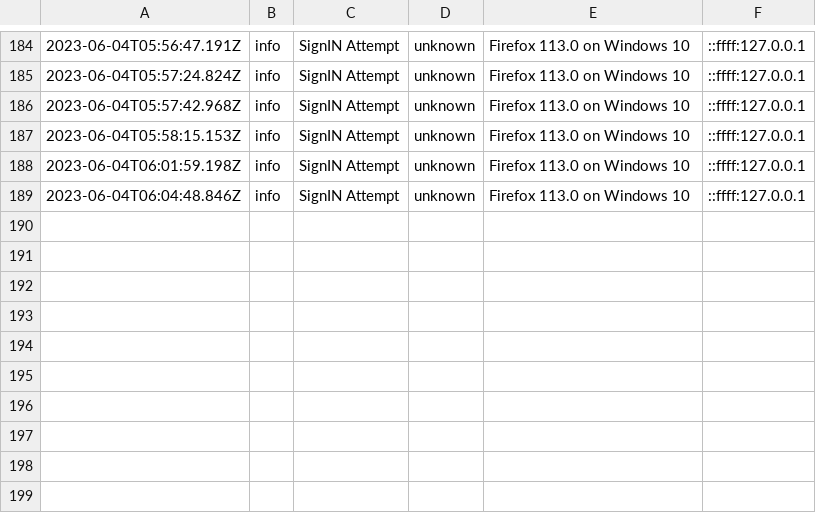
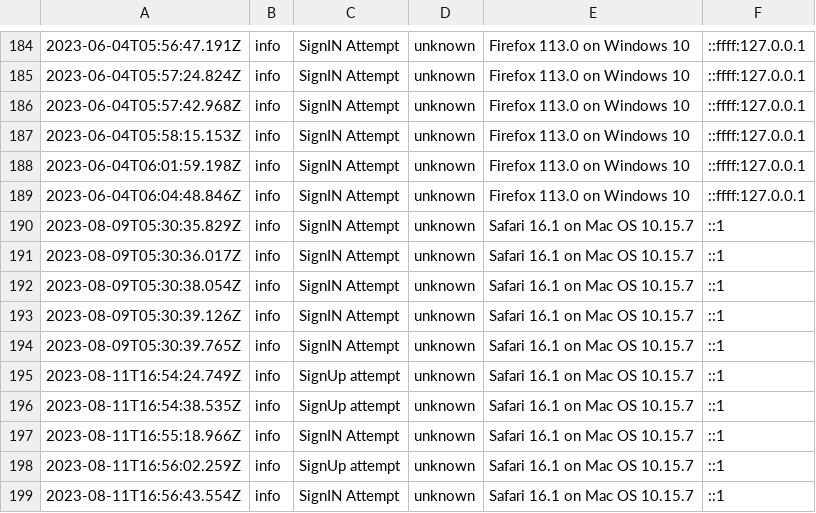
Before and after one commit to Dawa1234/Security, a CSV file: logfile.csv, drawn as a sheet; only a part is shown, gaps mark what is left out; the diff names each change by its address in the sheet, - before the commit and + after, or states it on an @@ line.

```diff
--- a/logfile.csv
+++ b/logfile.csv
+row 190: 2023-08-09T05:30:35.829Z | info | SignIN Attempt | unknown | Safari 16.1 on Mac OS 10.15.7 | ::1
+row 191: 2023-08-09T05:30:36.017Z | info | SignIN Attempt | unknown | Safari 16.1 on Mac OS 10.15.7 | ::1
+row 192: 2023-08-09T05:30:38.054Z | info | SignIN Attempt | unknown | Safari 16.1 on Mac OS 10.15.7 | ::1
+row 193: 2023-08-09T05:30:39.126Z | info | SignIN Attempt | unknown | Safari 16.1 on Mac OS 10.15.7 | ::1
+row 194: 2023-08-09T05:30:39.765Z | info | SignIN Attempt | unknown | Safari 16.1 on Mac OS 10.15.7 | ::1
+row 195: 2023-08-11T16:54:24.749Z | info | SignUp attempt | unknown | Safari 16.1 on Mac OS 10.15.7 | ::1
+row 196: 2023-08-11T16:54:38.535Z | info | SignUp attempt | unknown | Safari 16.1 on Mac OS 10.15.7 | ::1
+row 197: 2023-08-11T16:55:18.966Z | info | SignIN Attempt | unknown | Safari 16.1 on Mac OS 10.15.7 | ::1
+row 198: 2023-08-11T16:56:02.259Z | info | SignUp attempt | unknown | Safari 16.1 on Mac OS 10.15.7 | ::1
+row 199: 2023-08-11T16:56:43.554Z | info | SignIN Attempt | unknown | Safari 16.1 on Mac OS 10.15.7 | ::1
```
Also changed, not shown: 7 other files.
